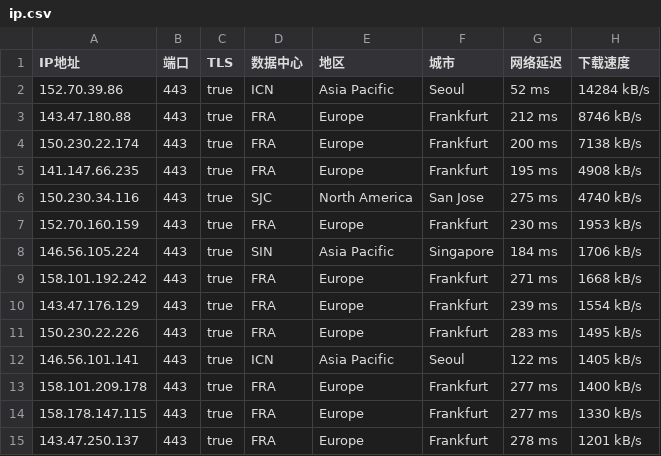
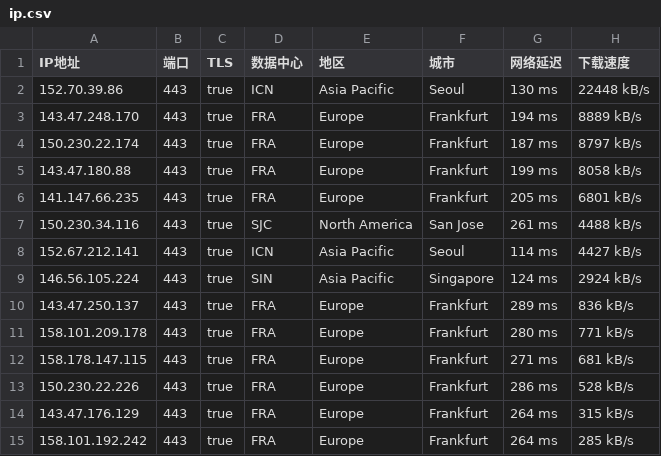
Before and after one commit to ailx1101/Cloudflare-IP-SpeedTest, a CSV file: ip.csv, drawn as a sheet; only a part is shown; the diff covers the shown part only.

Commit message:
update ip.csv

```diff
--- a/ip.csv
+++ b/ip.csv
@@ -1,15 +1,15 @@
 IP地址,端口,TLS,数据中心,地区,城市,网络延迟,下载速度
-152.70.39.86,443,true,ICN,Asia Pacific,Seoul,52 ms,14284 kB/s
-143.47.180.88,443,true,FRA,Europe,Frankfurt,212 ms,8746 kB/s
-150.230.22.174,443,true,FRA,Europe,Frankfurt,200 ms,7138 kB/s
-141.147.66.235,443,true,FRA,Europe,Frankfurt,195 ms,4908 kB/s
-150.230.34.116,443,true,SJC,North America,San Jose,275 ms,4740 kB/s
-152.70.160.159,443,true,FRA,Europe,Frankfurt,230 ms,1953 kB/s
-146.56.105.224,443,true,SIN,Asia Pacific,Singapore,184 ms,1706 kB/s
-158.101.192.242,443,true,FRA,Europe,Frankfurt,271 ms,1668 kB/s
-143.47.176.129,443,true,FRA,Europe,Frankfurt,239 ms,1554 kB/s
-150.230.22.226,443,true,FRA,Europe,Frankfurt,283 ms,1495 kB/s
-146.56.101.141,443,true,ICN,Asia Pacific,Seoul,122 ms,1405 kB/s
-158.101.209.178,443,true,FRA,Europe,Frankfurt,277 ms,1400 kB/s
-158.178.147.115,443,true,FRA,Europe,Frankfurt,277 ms,1330 kB/s
-143.47.250.137,443,true,FRA,Europe,Frankfurt,278 ms,1201 kB/s
+152.70.39.86,443,true,ICN,Asia Pacific,Seoul,130 ms,22448 kB/s
+143.47.248.170,443,true,FRA,Europe,Frankfurt,194 ms,8889 kB/s
+150.230.22.174,443,true,FRA,Europe,Frankfurt,187 ms,8797 kB/s
+143.47.180.88,443,true,FRA,Europe,Frankfurt,199 ms,8058 kB/s
+141.147.66.235,443,true,FRA,Europe,Frankfurt,205 ms,6801 kB/s
+150.230.34.116,443,true,SJC,North America,San Jose,261 ms,4488 kB/s
+152.67.212.141,443,true,ICN,Asia Pacific,Seoul,114 ms,4427 kB/s
+146.56.105.224,443,true,SIN,Asia Pacific,Singapore,124 ms,2924 kB/s
+143.47.250.137,443,true,FRA,Europe,Frankfurt,289 ms,836 kB/s
+158.101.209.178,443,true,FRA,Europe,Frankfurt,280 ms,771 kB/s
+158.178.147.115,443,true,FRA,Europe,Frankfurt,271 ms,681 kB/s
+150.230.22.226,443,true,FRA,Europe,Frankfurt,286 ms,528 kB/s
+143.47.176.129,443,true,FRA,Europe,Frankfurt,264 ms,315 kB/s
+158.101.192.242,443,true,FRA,Europe,Frankfurt,264 ms,285 kB/s
```
Also changed, not shown: 7 added rows, 5 removed rows and 6 edited cells elsewhere in this file.
